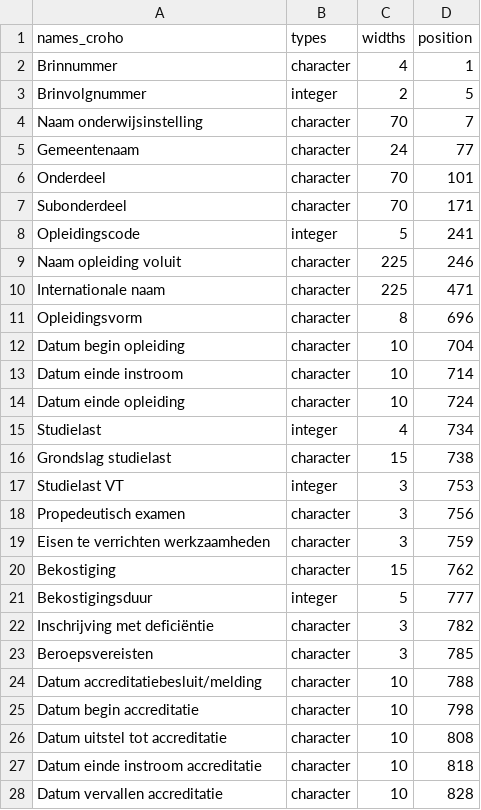
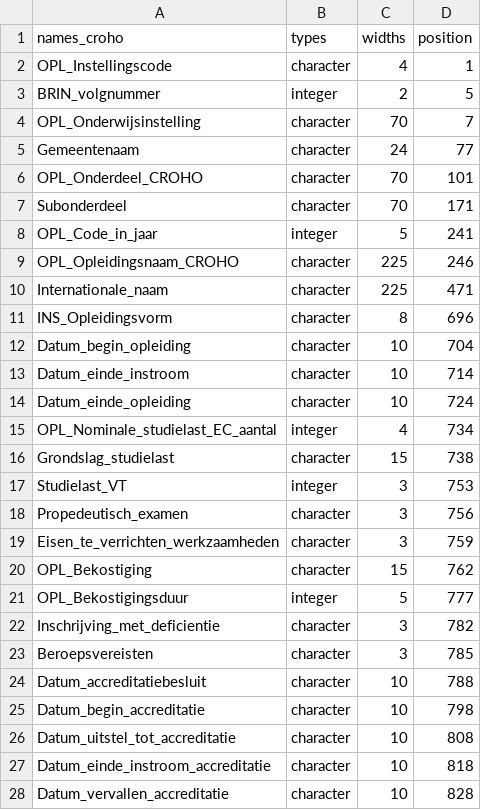
Before and after one commit to ed2c/1cho_ins_preparation_r, a CSV file: metadata/import_definitions/CROHO.csv, drawn as a sheet; only a part is shown; the diff covers the shown part only.

Commit message:
fix: add correct variable names to import definition

```diff
--- a/metadata/import_definitions/CROHO.csv
+++ b/metadata/import_definitions/CROHO.csv
@@ -1,28 +1,28 @@
 names_croho,types,widths,position
-Brinnummer,character,4,1
-Brinvolgnummer,integer,2,5
-Naam onderwijsinstelling,character,70,7
+OPL_Instellingscode,character,4,1
+BRIN_volgnummer,integer,2,5
+OPL_Onderwijsinstelling,character,70,7
 Gemeentenaam,character,24,77
-Onderdeel,character,70,101
+OPL_Onderdeel_CROHO,character,70,101
 Subonderdeel,character,70,171
-Opleidingscode,integer,5,241
-Naam opleiding voluit,character,225,246
-Internationale naam,character,225,471
-Opleidingsvorm,character,8,696
-Datum begin opleiding,character,10,704
-Datum einde instroom,character,10,714
-Datum einde opleiding,character,10,724
-Studielast,integer,4,734
-Grondslag studielast,character,15,738
-Studielast VT,integer,3,753
-Propedeutisch examen,character,3,756
-Eisen te verrichten werkzaamheden,character,3,759
-Bekostiging,character,15,762
-Bekostigingsduur,integer,5,777
-Inschrijving met deficiëntie,character,3,782
+OPL_Code_in_jaar,integer,5,241
+OPL_Opleidingsnaam_CROHO,character,225,246
+Internationale_naam,character,225,471
+INS_Opleidingsvorm,character,8,696
+Datum_begin_opleiding,character,10,704
+Datum_einde_instroom,character,10,714
+Datum_einde_opleiding,character,10,724
+OPL_Nominale_studielast_EC_aantal,integer,4,734
+Grondslag_studielast,character,15,738
+Studielast_VT,integer,3,753
+Propedeutisch_examen,character,3,756
+Eisen_te_verrichten_werkzaamheden,character,3,759
+OPL_Bekostiging,character,15,762
+OPL_Bekostigingsduur,integer,5,777
+Inschrijving_met_deficientie,character,3,782
 Beroepsvereisten,character,3,785
-Datum accreditatiebesluit/melding,character,10,788
-Datum begin accreditatie,character,10,798
-Datum uitstel tot accreditatie,character,10,808
-Datum einde instroom accreditatie,character,10,818
-Datum vervallen accreditatie,character,10,828
+Datum_accreditatiebesluit,character,10,788
+Datum_begin_accreditatie,character,10,798
+Datum_uitstel_tot_accreditatie,character,10,808
+Datum_einde_instroom_accreditatie,character,10,818
+Datum_vervallen_accreditatie,character,10,828
```
Also changed, not shown: 17 edited cells elsewhere in this file.
